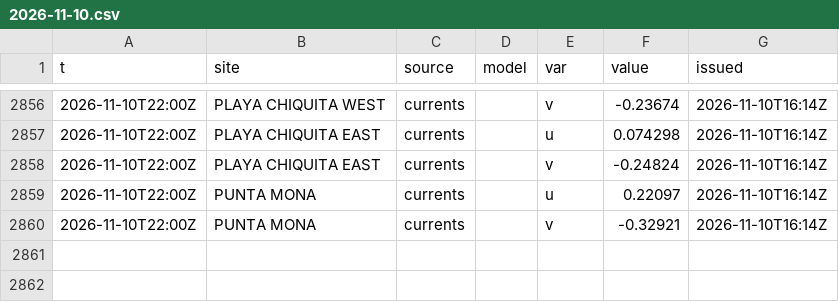
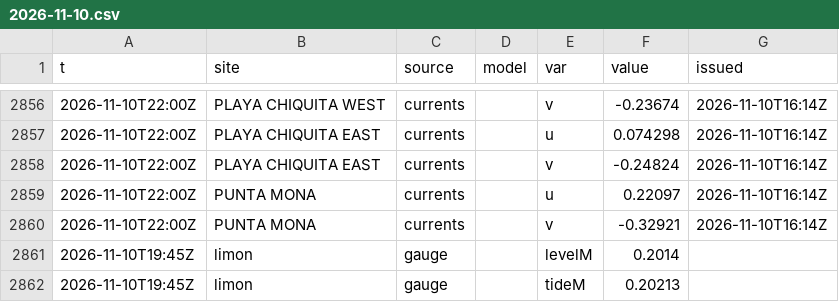
Before and after one commit to josephmclachlan/Fishing-and-Tides, a CSV file: data/2026/2026-11-10.csv, drawn as a sheet; only a part is shown, gaps mark what is left out.

```diff
--- a/data/2026/2026-11-10.csv
+++ b/data/2026/2026-11-10.csv
@@ -2860 +2860,3 @@ t,site,source,model,var,value,issued
 2026-11-10T22:00Z,PUNTA MONA,currents,,v,-0.32921,2026-11-10T16:14Z
+2026-11-10T19:45Z,limon,gauge,,levelM,0.2014,
+2026-11-10T19:45Z,limon,gauge,,tideM,0.20213,
```
